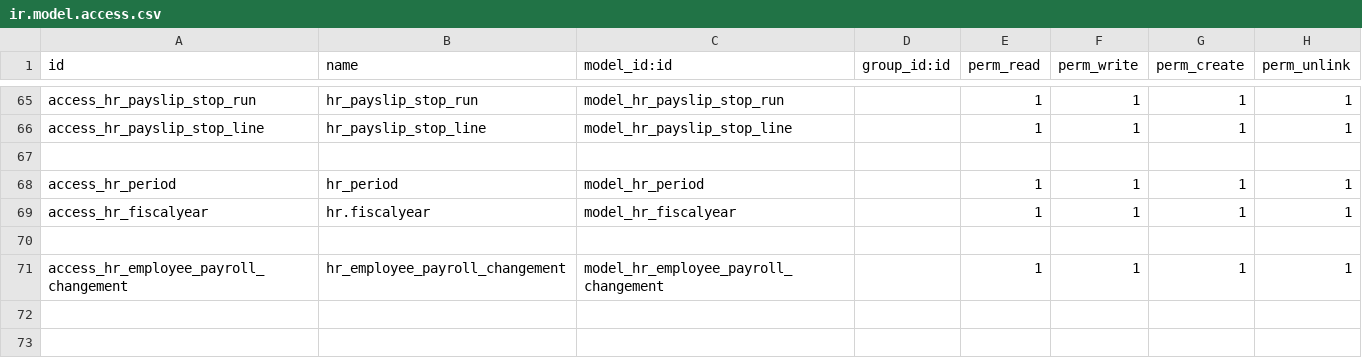
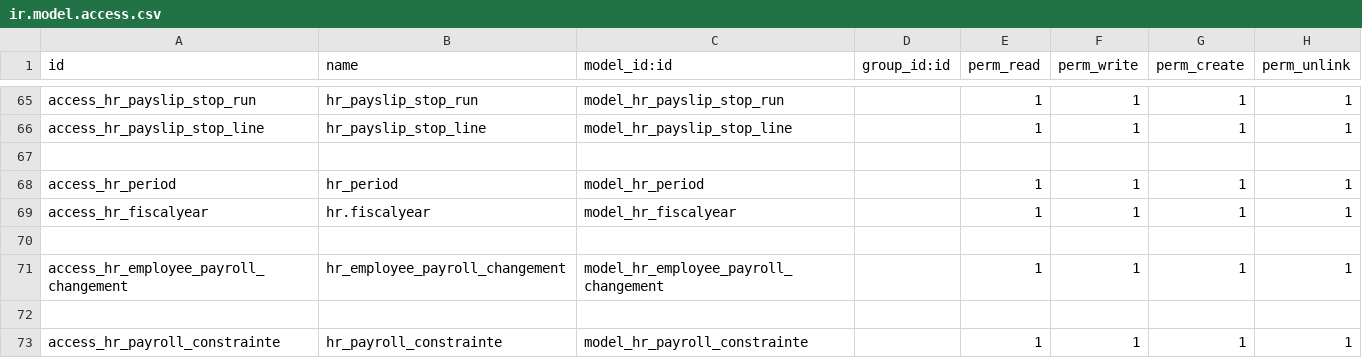
Before and after one commit to rouag/orvea, a CSV file: smart_hr/payroll/security/ir.model.access.csv, drawn as a sheet; only a part is shown, gaps mark what is left out.

```diff
--- a/smart_hr/payroll/security/ir.model.access.csv
+++ b/smart_hr/payroll/security/ir.model.access.csv
@@ -71 +71,3 @@ access_hr_fiscalyear,hr.fiscalyear,model_hr_fiscalyear,,1,1,1,1
 access_hr_employee_payroll_changement,hr_employee_payroll_changement,model_hr_employee_payroll_changement,,1,1,1,1
+
+access_hr_payroll_constrainte,hr_payroll_constrainte,model_hr_payroll_constrainte,,1,1,1,1
```
Also changed, not shown: 3 other files.
